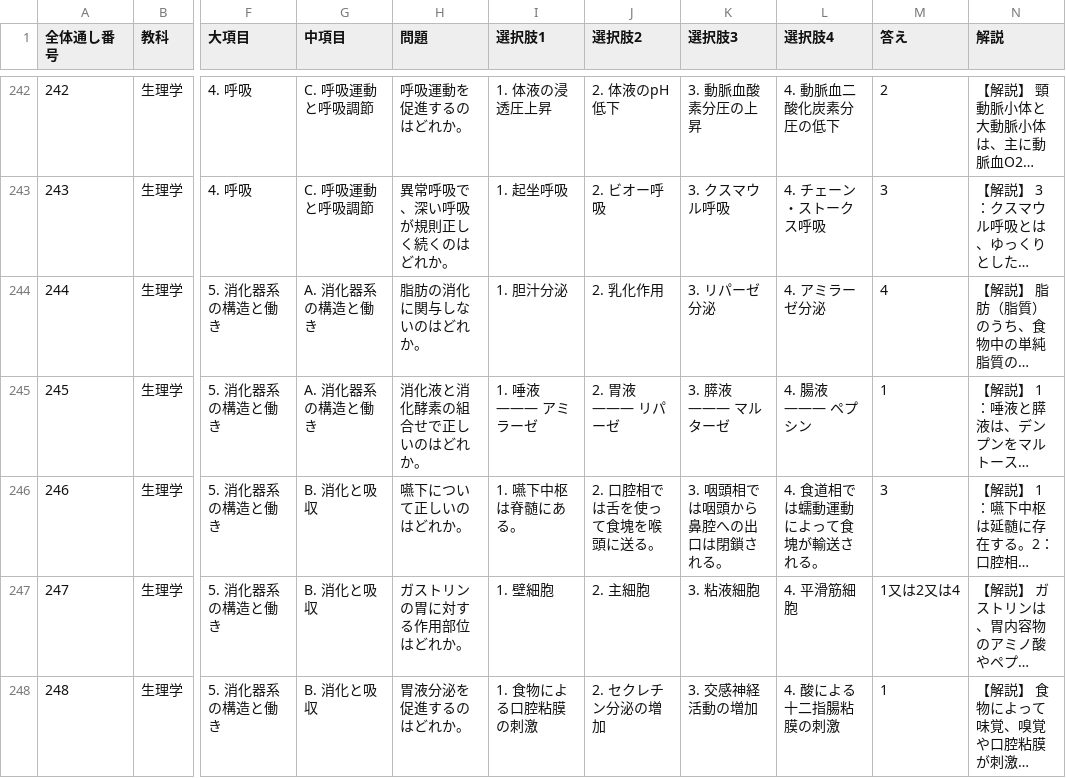
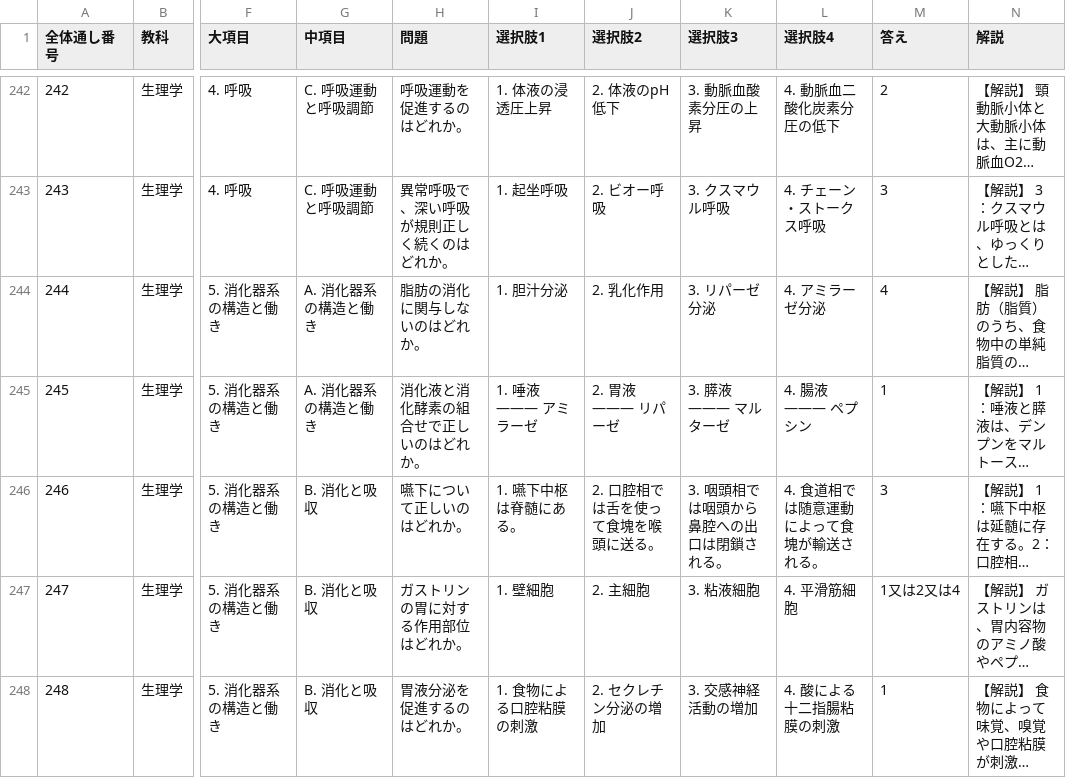
Before and after one commit to kaoman0079-ops/shinkyu_kokusitest, a CSV file: data.csv, drawn as a sheet; only a part is shown, gaps mark what is left out; long unchanged cells end in …; the diff names each change by its address in the sheet, - before the commit and + after, or states it on an @@ line.

Commit message:
Update data.csv

```diff
--- a/data.csv
+++ b/data.csv
-L246 (選択肢4): 4. 食道相では蠕動運動によって食塊が輸送される。
+L246 (選択肢4): 4. 食道相では随意運動によって食塊が輸送される。
```
